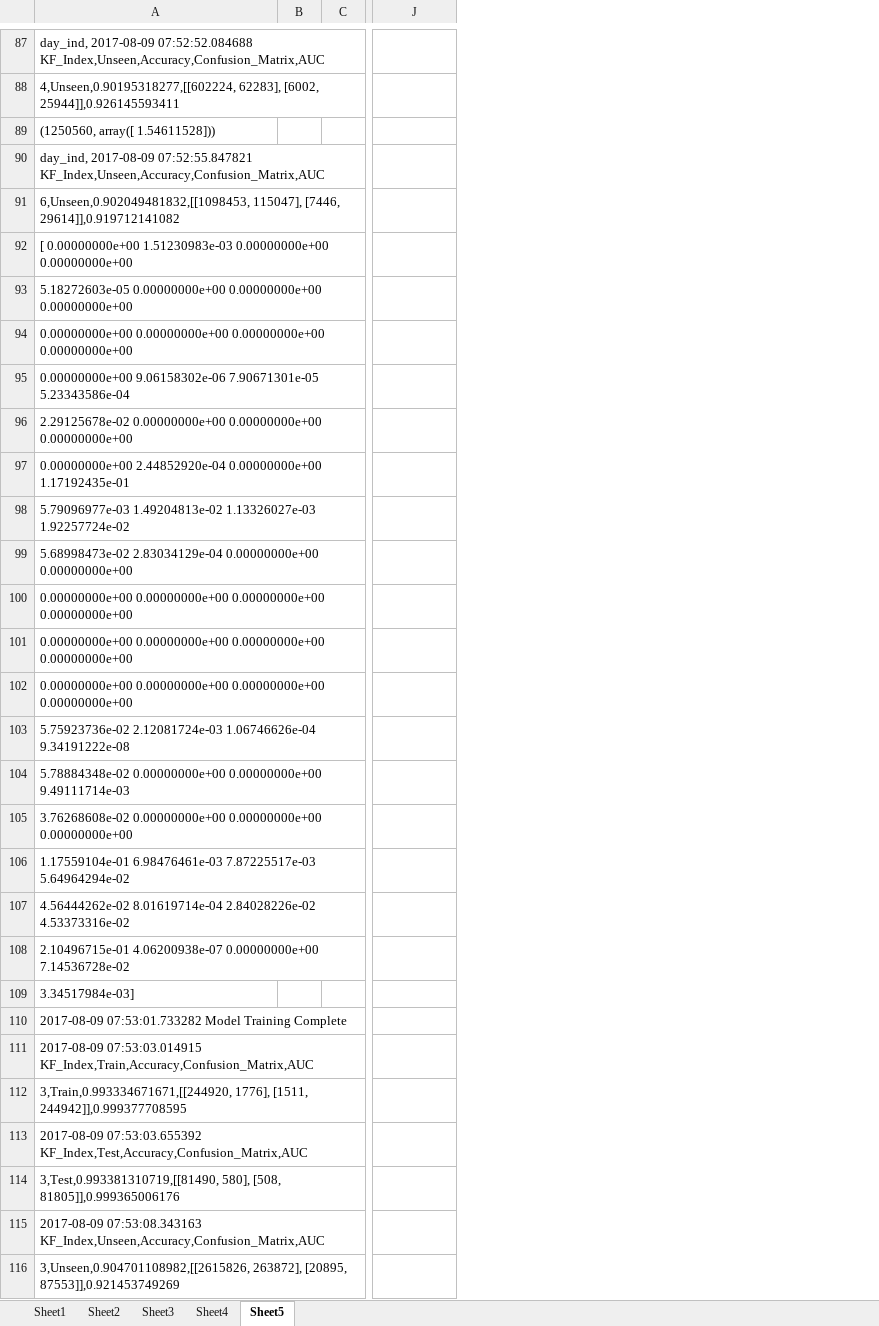
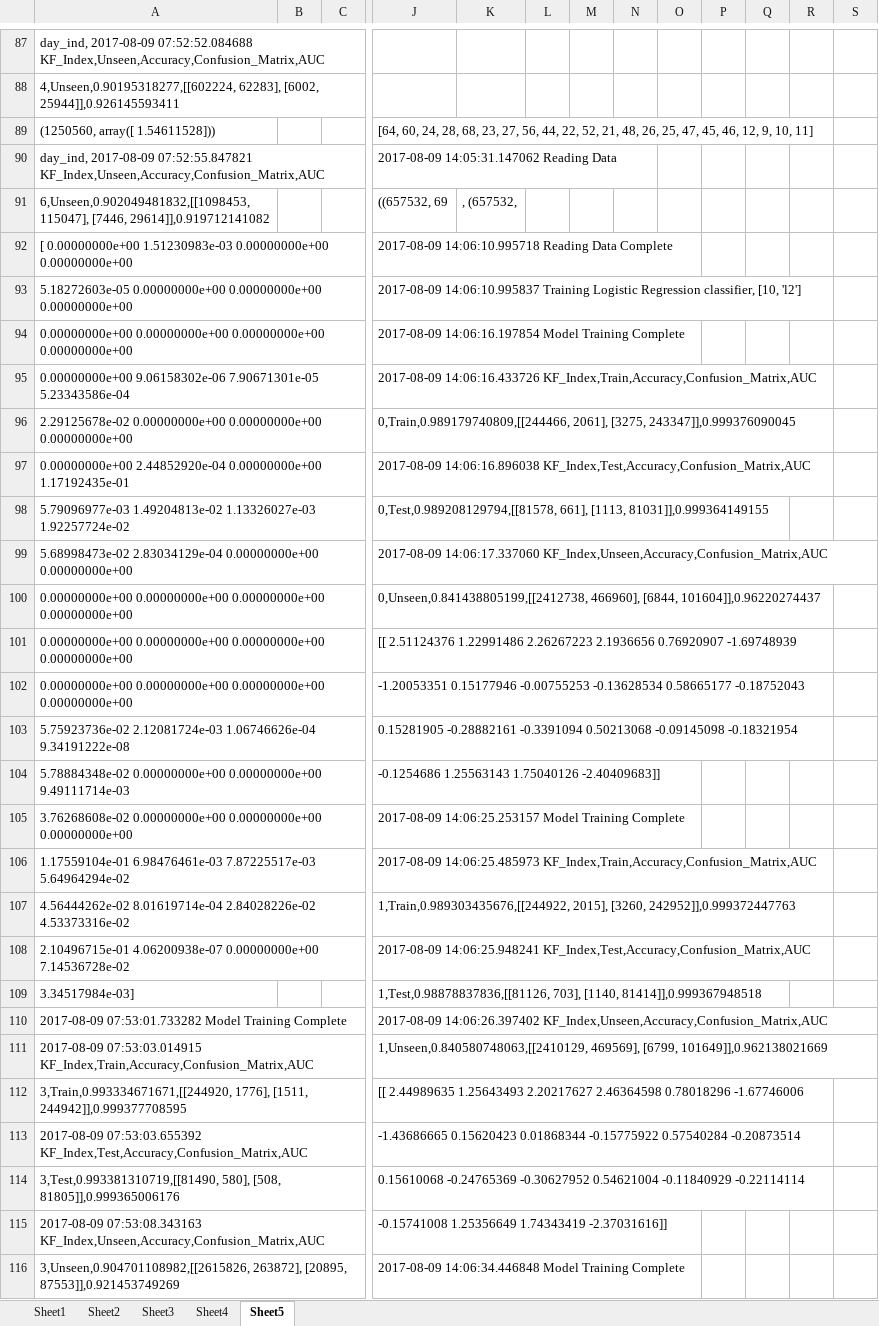
Before and after one commit to DragonWarrior15/Kaggle, an Excel workbook: hackerearth_ml3_adclick/analysis_graphs/model_log.xlsx, sheet Sheet5, drawn as a sheet; only a part is shown, gaps mark what is left out; values as stored, in another font and other column widths than the file's, no borders; removed rows and columns are numbered as before the commit, all else as after; the diff covers the shown part only; the diff names each change by its address in the sheet, - before the commit and + after, or states it on an @@ line.

```diff
--- a/hackerearth_ml3_adclick/analysis_graphs/model_log.xlsx (sheet Sheet5)
+++ b/hackerearth_ml3_adclick/analysis_graphs/model_log.xlsx (sheet Sheet5)
-column B, empty
+column B, empty
+column K, row 91: , (657532,
+column L, empty
+column M, empty
+column N, empty
+column O, empty
+column P, empty
+column Q, empty
+column R, empty
+column S, empty
-J89: (empty)
+J89: [64, 60, 24, 28, 68, 23, 27, 56, 44, 22, 52, 21, 48, 26, 25, 47, 45, 46, 12, 9, 10, 11]
-J90: (empty)
+J90: 2017-08-09 14:05:31.147062 Reading Data
-J91: (empty)
+J91: ((657532, 69
-J92: (empty)
+J92: 2017-08-09 14:06:10.995718 Reading Data Complete
-J93: (empty)
+J93: 2017-08-09 14:06:10.995837 Training Logistic Regression classifier, [10, 'l2']
-J94: (empty)
+J94: 2017-08-09 14:06:16.197854 Model Training Complete
-J95: (empty)
+J95: 2017-08-09 14:06:16.433726 KF_Index,Train,Accuracy,Confusion_Matrix,AUC
-J96: (empty)
+J96: 0,Train,0.989179740809,[[244466, 2061], [3275, 243347]],0.999376090045
-J97: (empty)
+J97: 2017-08-09 14:06:16.896038 KF_Index,Test,Accuracy,Confusion_Matrix,AUC
-J98: (empty)
+J98: 0,Test,0.989208129794,[[81578, 661], [1113, 81031]],0.999364149155
-J99: (empty)
+J99: 2017-08-09 14:06:17.337060 KF_Index,Unseen,Accuracy,Confusion_Matrix,AUC
-J100: (empty)
+J100: 0,Unseen,0.841438805199,[[2412738, 466960], [6844, 101604]],0.96220274437
-J101: (empty)
+J101: [[ 2.51124376 1.22991486 2.26267223 2.1936656 0.76920907 -1.69748939
-J102: (empty)
+J102: -1.20053351 0.15177946 -0.00755253 -0.13628534 0.58665177 -0.18752043
-J103: (empty)
+J103: 0.15281905 -0.28882161 -0.3391094 0.50213068 -0.09145098 -0.18321954
-J104: (empty)
+J104: -0.1254686 1.25563143 1.75040126 -2.40409683]]
-J105: (empty)
+J105: 2017-08-09 14:06:25.253157 Model Training Complete
-J106: (empty)
+J106: 2017-08-09 14:06:25.485973 KF_Index,Train,Accuracy,Confusion_Matrix,AUC
-J107: (empty)
+J107: 1,Train,0.989303435676,[[244922, 2015], [3260, 242952]],0.999372447763
-J108: (empty)
+J108: 2017-08-09 14:06:25.948241 KF_Index,Test,Accuracy,Confusion_Matrix,AUC
-J109: (empty)
+J109: 1,Test,0.98878837836,[[81126, 703], [1140, 81414]],0.999367948518
-J110: (empty)
+J110: 2017-08-09 14:06:26.397402 KF_Index,Unseen,Accuracy,Confusion_Matrix,AUC
-J111: (empty)
+J111: 1,Unseen,0.840580748063,[[2410129, 469569], [6799, 101649]],0.962138021669
-J112: (empty)
+J112: [[ 2.44989635 1.25643493 2.20217627 2.46364598 0.78018296 -1.67746006
-J113: (empty)
+J113: -1.43686665 0.15620423 0.01868344 -0.15775922 0.57540284 -0.20873514
-J114: (empty)
+J114: 0.15610068 -0.24765369 -0.30627952 0.54621004 -0.11840929 -0.22114114
-J115: (empty)
+J115: -0.15741008 1.25356649 1.74343419 -2.37031616]]
-J116: (empty)
+J116: 2017-08-09 14:06:34.446848 Model Training Complete
```
Also changed, not shown: other rows of this sheet, hackerearth_ml3_adclick/analysis_graphs/feature_selection.xlsx, 24 other files.
